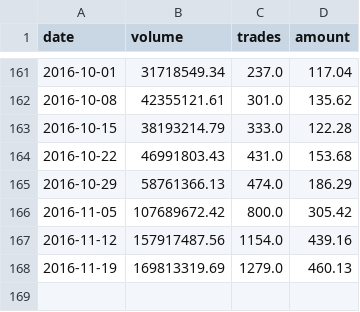
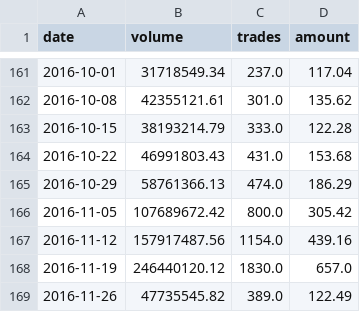
Before and after one commit to localbtc/localbtc.github.io, a CSV file: localbitcoins-ngn.csv, drawn as a sheet; only a part is shown, gaps mark what is left out.

Commit message:
updated trade data

```diff
--- a/localbitcoins-ngn.csv
+++ b/localbitcoins-ngn.csv
@@ -167,2 +167,3 @@ date,volume,trades,amount
 2016-11-12,157917487.56,1154.0,439.16
-2016-11-19,169813319.69,1279.0,460.13
+2016-11-19,246440120.12,1830.0,657.0
+2016-11-26,47735545.82,389.0,122.49
```
Also changed, not shown: 1 other file.
